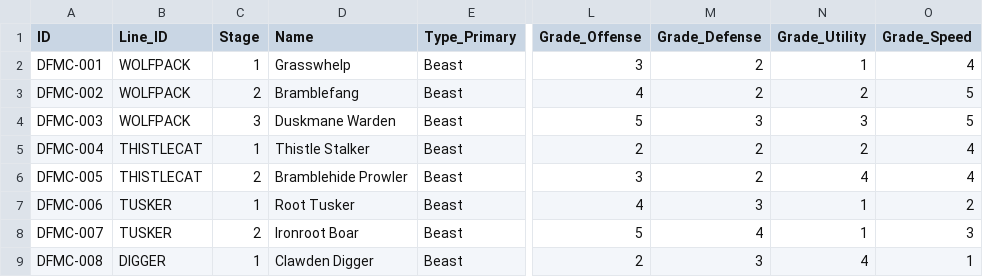
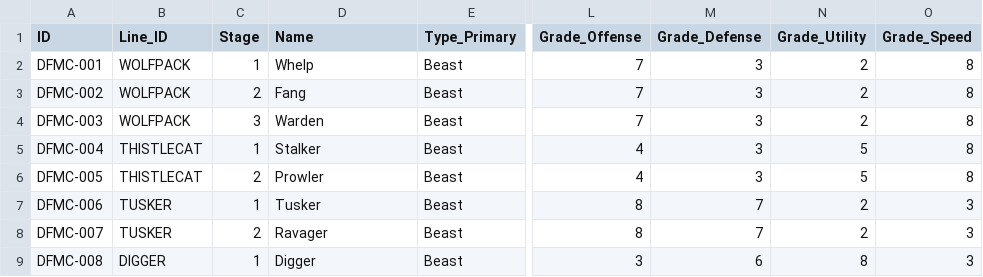
Before and after one commit to eccestanczyk/dfmc, a CSV file: codex/creatures.csv, drawn as a sheet; only a part is shown, gaps mark what is left out; the diff covers the shown part only; the diff names each change by its address in the sheet, - before the commit and + after, or states it on an @@ line.

Commit message:
One-word names, 1-10 grade scale, grades constant across evolution line

```diff
--- a/codex/creatures.csv
+++ b/codex/creatures.csv
-D2 (Name): Grasswhelp
+D2 (Name): Whelp
-L2 (Grade_Offense): 3
+L2 (Grade_Offense): 7
-M2:M3 (Grade_Defense): 2
+M2:M3 (Grade_Defense): 3
-N2 (Grade_Utility): 1
+N2 (Grade_Utility): 2
-O2 (Grade_Speed): 4
+O2 (Grade_Speed): 8
-D3 (Name): Bramblefang
+D3 (Name): Fang
-L3 (Grade_Offense): 4
+L3 (Grade_Offense): 7
-O3:O4 (Grade_Speed): 5
+O3:O4 (Grade_Speed): 8
-D4 (Name): Duskmane Warden
+D4 (Name): Warden
-L4 (Grade_Offense): 5
+L4 (Grade_Offense): 7
-N4 (Grade_Utility): 3
+N4 (Grade_Utility): 2
-D5 (Name): Thistle Stalker
+D5 (Name): Stalker
-L5 (Grade_Offense): 2
+L5 (Grade_Offense): 4
-M5:M6 (Grade_Defense): 2
+M5:M6 (Grade_Defense): 3
-N5 (Grade_Utility): 2
+N5 (Grade_Utility): 5
-O5:O6 (Grade_Speed): 4
+O5:O6 (Grade_Speed): 8
-D6 (Name): Bramblehide Prowler
+D6 (Name): Prowler
-L6 (Grade_Offense): 3
+L6 (Grade_Offense): 4
-N6 (Grade_Utility): 4
+N6 (Grade_Utility): 5
-D7 (Name): Root Tusker
+D7 (Name): Tusker
-L7 (Grade_Offense): 4
+L7 (Grade_Offense): 8
-M7 (Grade_Defense): 3
+M7 (Grade_Defense): 7
-N7:N8 (Grade_Utility): 1
+N7:N8 (Grade_Utility): 2
-O7 (Grade_Speed): 2
+O7 (Grade_Speed): 3
-D8 (Name): Ironroot Boar
+D8 (Name): Ravager
-L8 (Grade_Offense): 5
+L8 (Grade_Offense): 8
-M8 (Grade_Defense): 4
+M8 (Grade_Defense): 7
-D9 (Name): Clawden Digger
+D9 (Name): Digger
-L9 (Grade_Offense): 2
+L9 (Grade_Offense): 3
-M9 (Grade_Defense): 3
+M9 (Grade_Defense): 6
-N9 (Grade_Utility): 4
+N9 (Grade_Utility): 8
-O9 (Grade_Speed): 1
+O9 (Grade_Speed): 3
```
Also changed, not shown: 9 edited cells elsewhere in this file.
